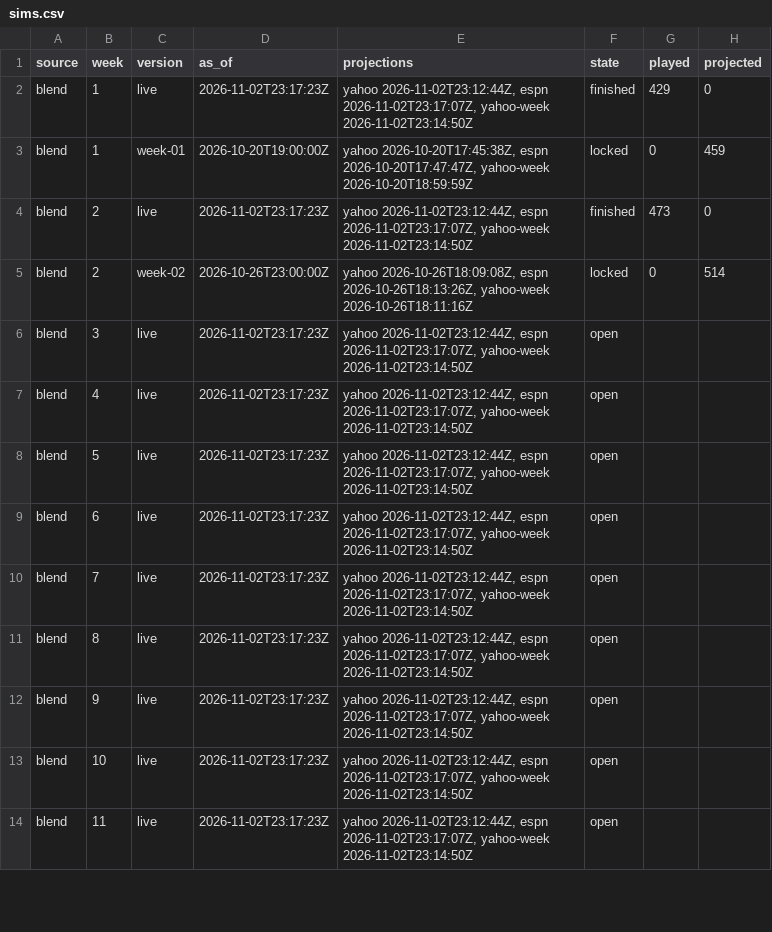
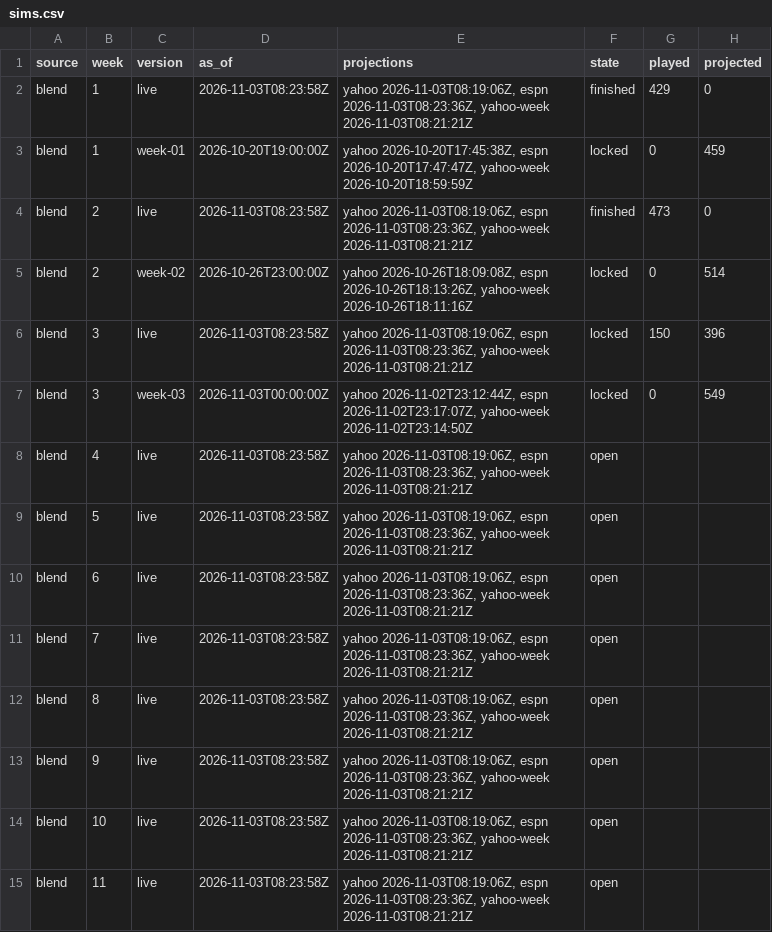
Before and after one commit to Dziesma/fantasy-lombards, a CSV file: data/yahoo/sims.csv, drawn as a sheet; only a part is shown; the diff covers the shown part only.

```diff
--- a/data/yahoo/sims.csv
+++ b/data/yahoo/sims.csv
@@ -1,14 +1,15 @@
 source,week,version,as_of,projections,state,played,projected
-blend,1,live,2026-11-02T23:17:23Z,"yahoo 2026-11-02T23:12:44Z, espn 2026-11-02T23:17:07Z, yahoo-week 2026-11-02T23:14:50Z",finished,429,0
+blend,1,live,2026-11-03T08:23:58Z,"yahoo 2026-11-03T08:19:06Z, espn 2026-11-03T08:23:36Z, yahoo-week 2026-11-03T08:21:21Z",finished,429,0
 blend,1,week-01,2026-10-20T19:00:00Z,"yahoo 2026-10-20T17:45:38Z, espn 2026-10-20T17:47:47Z, yahoo-week 2026-10-20T18:59:59Z",locked,0,459
-blend,2,live,2026-11-02T23:17:23Z,"yahoo 2026-11-02T23:12:44Z, espn 2026-11-02T23:17:07Z, yahoo-week 2026-11-02T23:14:50Z",finished,473,0
+blend,2,live,2026-11-03T08:23:58Z,"yahoo 2026-11-03T08:19:06Z, espn 2026-11-03T08:23:36Z, yahoo-week 2026-11-03T08:21:21Z",finished,473,0
 blend,2,week-02,2026-10-26T23:00:00Z,"yahoo 2026-10-26T18:09:08Z, espn 2026-10-26T18:13:26Z, yahoo-week 2026-10-26T18:11:16Z",locked,0,514
-blend,3,live,2026-11-02T23:17:23Z,"yahoo 2026-11-02T23:12:44Z, espn 2026-11-02T23:17:07Z, yahoo-week 2026-11-02T23:14:50Z",open,,
-blend,4,live,2026-11-02T23:17:23Z,"yahoo 2026-11-02T23:12:44Z, espn 2026-11-02T23:17:07Z, yahoo-week 2026-11-02T23:14:50Z",open,,
-blend,5,live,2026-11-02T23:17:23Z,"yahoo 2026-11-02T23:12:44Z, espn 2026-11-02T23:17:07Z, yahoo-week 2026-11-02T23:14:50Z",open,,
-blend,6,live,2026-11-02T23:17:23Z,"yahoo 2026-11-02T23:12:44Z, espn 2026-11-02T23:17:07Z, yahoo-week 2026-11-02T23:14:50Z",open,,
-blend,7,live,2026-11-02T23:17:23Z,"yahoo 2026-11-02T23:12:44Z, espn 2026-11-02T23:17:07Z, yahoo-week 2026-11-02T23:14:50Z",open,,
-blend,8,live,2026-11-02T23:17:23Z,"yahoo 2026-11-02T23:12:44Z, espn 2026-11-02T23:17:07Z, yahoo-week 2026-11-02T23:14:50Z",open,,
-blend,9,live,2026-11-02T23:17:23Z,"yahoo 2026-11-02T23:12:44Z, espn 2026-11-02T23:17:07Z, yahoo-week 2026-11-02T23:14:50Z",open,,
-blend,10,live,2026-11-02T23:17:23Z,"yahoo 2026-11-02T23:12:44Z, espn 2026-11-02T23:17:07Z, yahoo-week 2026-11-02T23:14:50Z",open,,
-blend,11,live,2026-11-02T23:17:23Z,"yahoo 2026-11-02T23:12:44Z, espn 2026-11-02T23:17:07Z, yahoo-week 2026-11-02T23:14:50Z",open,,
+blend,3,live,2026-11-03T08:23:58Z,"yahoo 2026-11-03T08:19:06Z, espn 2026-11-03T08:23:36Z, yahoo-week 2026-11-03T08:21:21Z",locked,150,396
+blend,3,week-03,2026-11-03T00:00:00Z,"yahoo 2026-11-02T23:12:44Z, espn 2026-11-02T23:17:07Z, yahoo-week 2026-11-02T23:14:50Z",locked,0,549
+blend,4,live,2026-11-03T08:23:58Z,"yahoo 2026-11-03T08:19:06Z, espn 2026-11-03T08:23:36Z, yahoo-week 2026-11-03T08:21:21Z",open,,
+blend,5,live,2026-11-03T08:23:58Z,"yahoo 2026-11-03T08:19:06Z, espn 2026-11-03T08:23:36Z, yahoo-week 2026-11-03T08:21:21Z",open,,
+blend,6,live,2026-11-03T08:23:58Z,"yahoo 2026-11-03T08:19:06Z, espn 2026-11-03T08:23:36Z, yahoo-week 2026-11-03T08:21:21Z",open,,
+blend,7,live,2026-11-03T08:23:58Z,"yahoo 2026-11-03T08:19:06Z, espn 2026-11-03T08:23:36Z, yahoo-week 2026-11-03T08:21:21Z",open,,
+blend,8,live,2026-11-03T08:23:58Z,"yahoo 2026-11-03T08:19:06Z, espn 2026-11-03T08:23:36Z, yahoo-week 2026-11-03T08:21:21Z",open,,
+blend,9,live,2026-11-03T08:23:58Z,"yahoo 2026-11-03T08:19:06Z, espn 2026-11-03T08:23:36Z, yahoo-week 2026-11-03T08:21:21Z",open,,
+blend,10,live,2026-11-03T08:23:58Z,"yahoo 2026-11-03T08:19:06Z, espn 2026-11-03T08:23:36Z, yahoo-week 2026-11-03T08:21:21Z",open,,
+blend,11,live,2026-11-03T08:23:58Z,"yahoo 2026-11-03T08:19:06Z, espn 2026-11-03T08:23:36Z, yahoo-week 2026-11-03T08:21:21Z",open,,
```
Also changed, not shown: 2 added rows and 110 edited cells elsewhere in this file, data/yahoo/h2h.csv, data/yahoo/matchups.csv, 6 other files.
